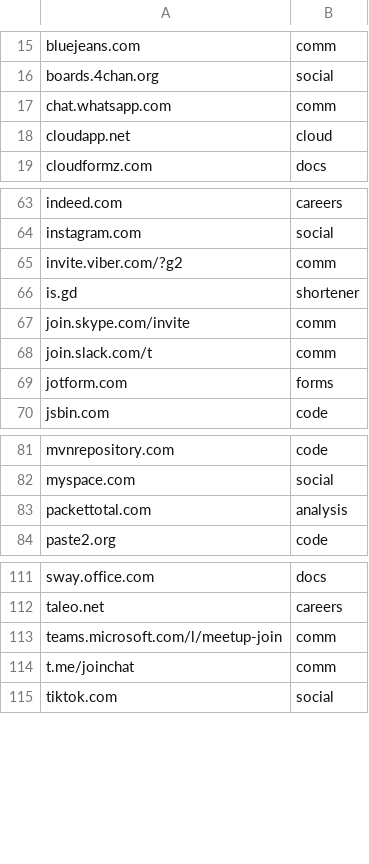
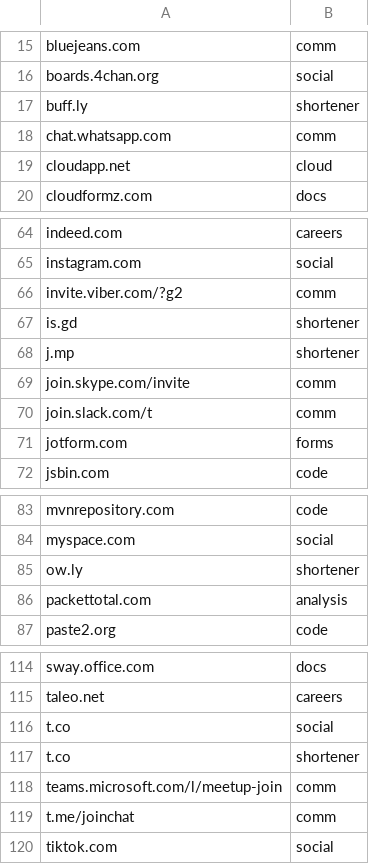
Before and after one commit to Zarcolio/sitedorks, a CSV file: sitedorks.csv, drawn as a sheet; only a part is shown, gaps mark what is left out.

Commit message:
Update sitedorks.csv

```diff
--- a/sitedorks.csv
+++ b/sitedorks.csv
@@ -16,2 +16,3 @@ bluejeans.com,comm
 boards.4chan.org,social
+buff.ly,shortener
 chat.whatsapp.com,comm
@@ -66,2 +67,3 @@ invite.viber.com/?g2,comm
 is.gd,shortener
+j.mp,shortener
 join.skype.com/invite,comm
@@ -82,2 +84,3 @@ mvnrepository.com,code
 myspace.com,social
+ow.ly,shortener
 packettotal.com,analysis
@@ -112,2 +115,4 @@ sway.office.com,docs
 taleo.net,careers
+t.co,social
+t.co,shortener
 teams.microsoft.com/l/meetup-join,comm
```
